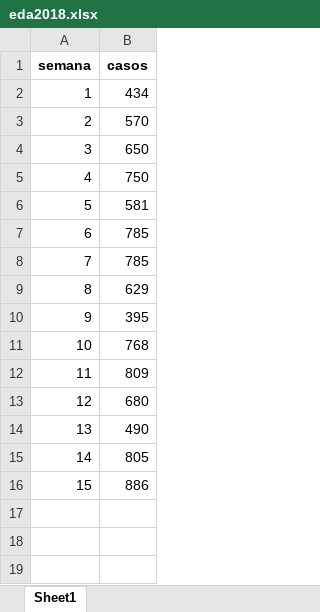
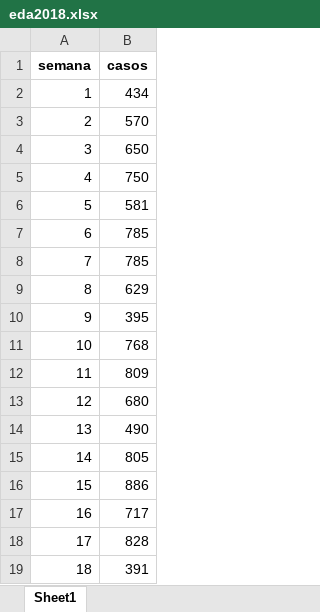
Before and after one commit to sivigilaper/Boletin_epi, an Excel workbook: Boletin_ Epi_Pereira/Datos/eda2018.xlsx, sheet Sheet1, drawn as a sheet; values as stored, in another font and other column widths than the file's, no borders; the diff names each change by its address in the sheet, - before the commit and + after, or states it on an @@ line.

Commit message:
semana 19 2024

```diff
--- a/Boletin_ Epi_Pereira/Datos/eda2018.xlsx (sheet Sheet1)
+++ b/Boletin_ Epi_Pereira/Datos/eda2018.xlsx (sheet Sheet1)
+row 17: 16 | 717
+row 18: 17 | 828
+row 19: 18 | 391
```
Also changed, not shown: Boletin_ Epi_Pereira/Datos/poisson.xlsx, 8 other files.
